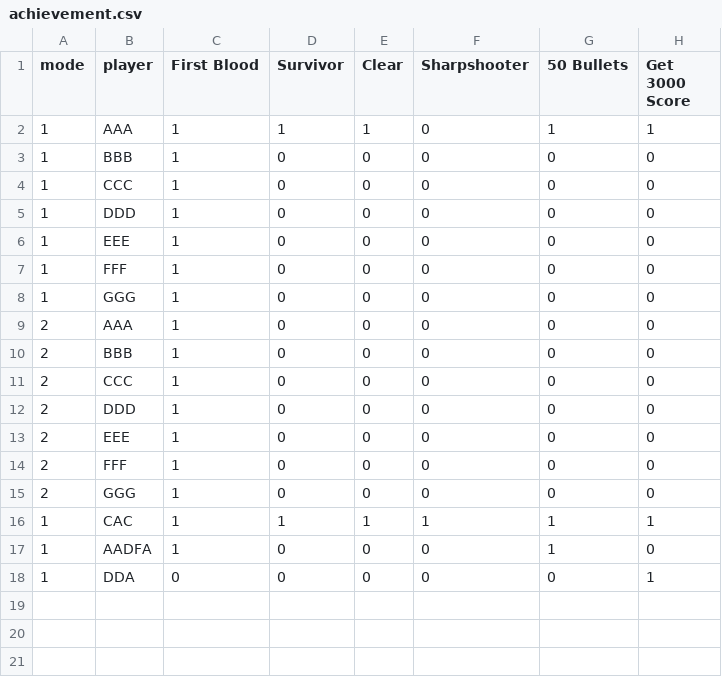
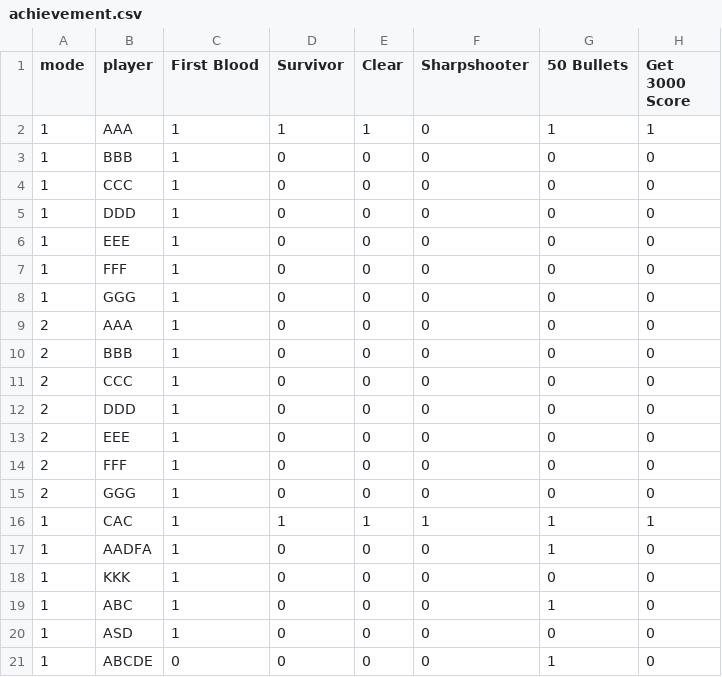
Before and after one commit to jaewon9892/Invaders-SDP-24788, a CSV file: res/achievement.csv, drawn as a sheet.

Commit message:
fix : fix achievement record error

```diff
--- a/res/achievement.csv
+++ b/res/achievement.csv
@@ -17,2 +17,5 @@ mode,player,First Blood,Survivor,Clear,Sharpshooter,50 Bullets,Get 3000 Score
 1,AADFA,1,0,0,0,1,0
-1,DDA,0,0,0,0,0,1
+1,KKK,1,0,0,0,0,0
+1,ABC,1,0,0,0,1,0
+1,ASD,1,0,0,0,0,0
+1,ABCDE,0,0,0,0,1,0
```
Also changed, not shown: 2 other files.
